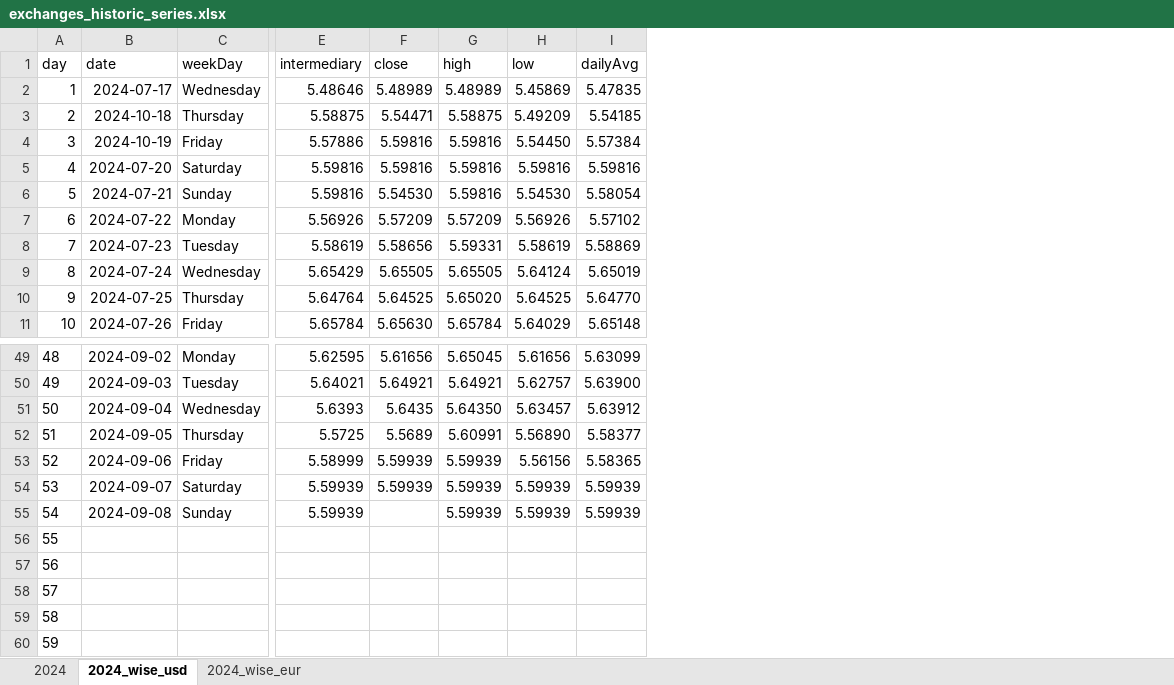
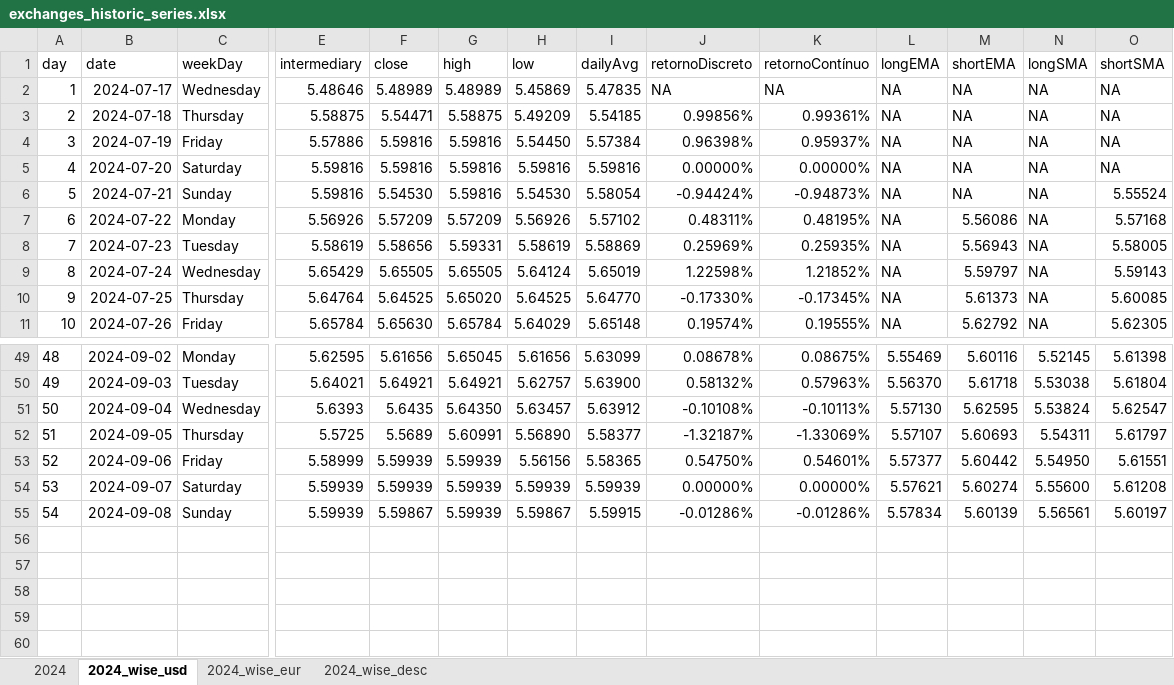
Before and after one commit to tassiaaccioly/rxchange, an Excel workbook: excel/exchanges_historic_series.xlsx, sheet 2024_wise_usd, drawn as a sheet; only a part is shown, gaps mark what is left out; values as stored, in another font and other column widths than the file's, no borders; removed rows and columns are numbered as before the commit, all else as after; rows hold the shown columns only; the diff names each change by its address in the sheet, - before the commit and + after, or states it on an @@ line.

```diff
--- a/excel/exchanges_historic_series.xlsx (sheet 2024_wise_usd)
+++ b/excel/exchanges_historic_series.xlsx (sheet 2024_wise_usd)
+sheet tab: 2024_wise_desc
+column J (retornoDiscreto), rows 2-11: NA | 0.99856% | 0.96398% | 0.00000% | -0.94424% | 0.48311% | 0.25969% | 1.22598% | -0.17330% | 0.19574%; rows 49-55: 0.08678% | 0.58132% | -0.10108% | -1.32187% | 0.54750% | 0.00000% | -0.01286%
+column K (retornoContínuo), rows 2-11: NA | 0.99361% | 0.95937% | 0.00000% | -0.94873% | 0.48195% | 0.25935% | 1.21852% | -0.17345% | 0.19555%; rows 49-55: 0.08675% | 0.57963% | -0.10113% | -1.33069% | 0.54601% | 0.00000% | -0.01286%
+column L (longEMA), rows 2-11: all NA; rows 49-55: 5.55469 | 5.56370 | 5.57130 | 5.57107 | 5.57377 | 5.57621 | 5.57834
+column M (shortEMA), rows 2-11: NA | NA | NA | NA | NA | 5.56086 | 5.56943 | 5.59797 | 5.61373 | 5.62792; rows 49-55: 5.60116 | 5.61718 | 5.62595 | 5.60693 | 5.60442 | 5.60274 | 5.60139
+column N (longSMA), rows 2-11: all NA; rows 49-55: 5.52145 | 5.53038 | 5.53824 | 5.54311 | 5.54950 | 5.55600 | 5.56561
+column O (shortSMA), rows 2-11: NA | NA | NA | NA | 5.55524 | 5.57168 | 5.58005 | 5.59143 | 5.60085 | 5.62305; rows 49-55: 5.61398 | 5.61804 | 5.62547 | 5.61797 | 5.61551 | 5.61208 | 5.60197
-B3 (date): 2024-10-18
+B3 (date): 2024-07-18
-B4 (date): 2024-10-19
+B4 (date): 2024-07-19
-F55 (close): (empty)
+F55 (close): 5.59867
-H55 (low): 5.59939
+H55 (low): 5.59867
-I55 (dailyAvg): 5.59939
+I55 (dailyAvg): 5.59915
-row 56: 55
-row 57: 56
-row 58: 57
-row 59: 58
-row 60: 59
```
Also changed, not shown: sheet 2024_wise_eur, sheet 2024.
